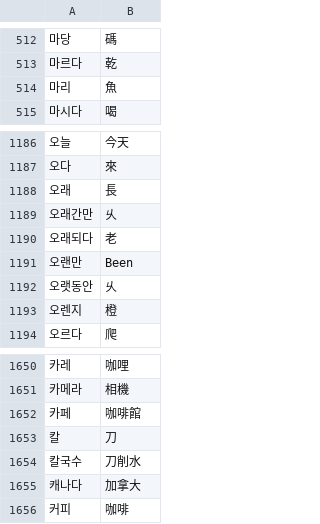
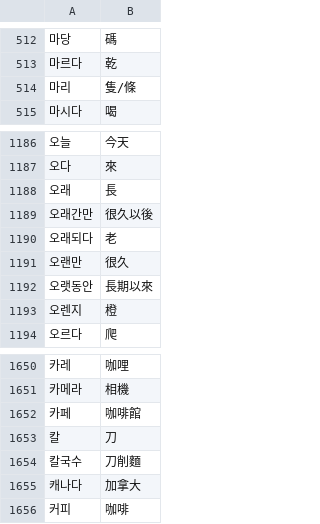
Before and after one commit to Trevor-Wai/topik, a CSV file: vocab.csv, drawn as a sheet; only a part is shown, gaps mark what is left out.

Commit message:
Updated vocab list

```diff
--- a/vocab.csv
+++ b/vocab.csv
@@ -513,3 +513,3 @@
 마르다,乾
-마리,魚
+마리,隻/條
 마시다,喝
@@ -1188,6 +1188,6 @@
 오래,長
-오래간만,乆
+오래간만,很久以後
 오래되다,老
-오랜만,Been
-오랫동안,乆
+오랜만,很久
+오랫동안,長期以來
 오렌지,橙
@@ -1653,3 +1653,3 @@
 칼,刀
-칼국수,刀削水
+칼국수,刀削麵
 캐나다,加拿大
```
Also changed, not shown: 1 other file.
